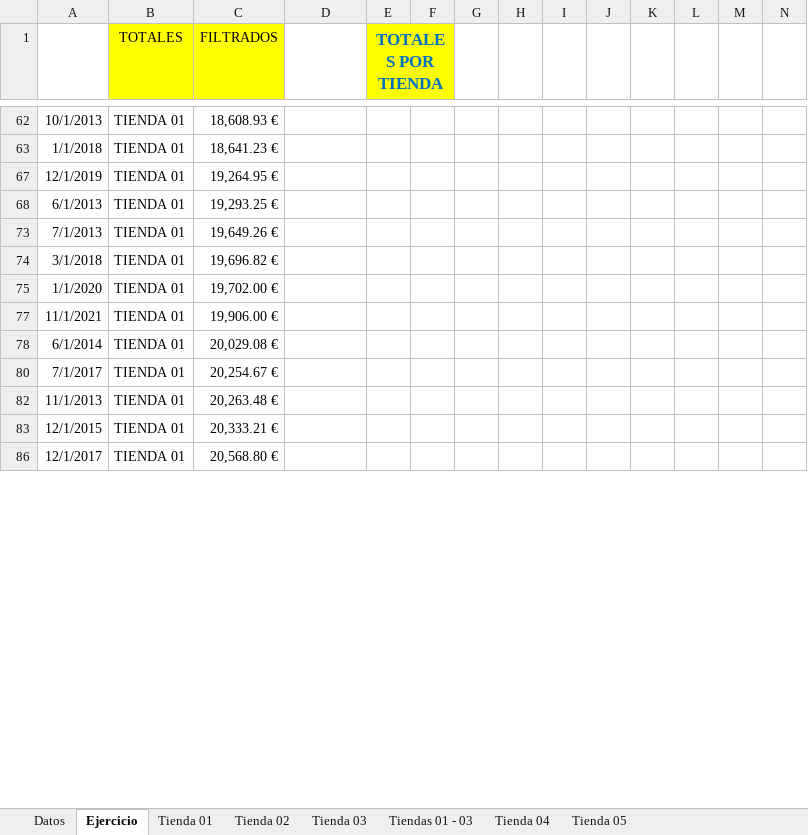
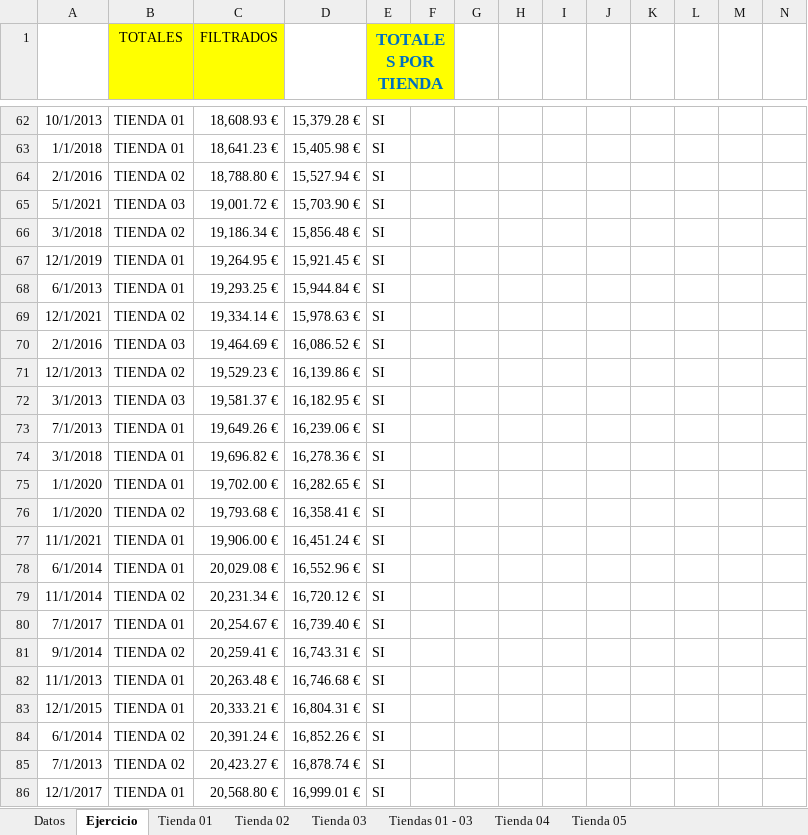
Before and after one commit to josecodetech/Excel, an Excel workbook: ventas tiendas.xlsx, sheet Ejercicio, drawn as a sheet; only a part is shown, gaps mark what is left out; values as stored, in another font and other column widths than the file's, no borders; charts and pictures and conditional formats and table styles not drawn; rows hold the shown columns only; the diff covers the shown part only; the diff names each change by its address in the sheet, - before the commit and + after, or states it on an @@ line.

```diff
--- a/ventas tiendas.xlsx (sheet Ejercicio)
+++ b/ventas tiendas.xlsx (sheet Ejercicio)
-D62: (empty)
+D62: 15,379.28 €
-E62:E63 (TOTALES POR TIENDA): (empty)
+E62:E63 (TOTALES POR TIENDA): SI
-D63: (empty)
+D63: 15,405.98 €
+row 64: 2/1/2016 | TIENDA 02 | 18,788.80 € | 15,527.94 € | SI
+row 65: 5/1/2021 | TIENDA 03 | 19,001.72 € | 15,703.90 € | SI
+row 66: 3/1/2018 | TIENDA 02 | 19,186.34 € | 15,856.48 € | SI
-D67: (empty)
+D67: 15,921.45 €
-E67:E68 (TOTALES POR TIENDA): (empty)
+E67:E68 (TOTALES POR TIENDA): SI
-D68: (empty)
+D68: 15,944.84 €
+row 69: 12/1/2021 | TIENDA 02 | 19,334.14 € | 15,978.63 € | SI
+row 70: 2/1/2016 | TIENDA 03 | 19,464.69 € | 16,086.52 € | SI
+row 71: 12/1/2013 | TIENDA 02 | 19,529.23 € | 16,139.86 € | SI
+row 72: 3/1/2013 | TIENDA 03 | 19,581.37 € | 16,182.95 € | SI
-D73: (empty)
+D73: 16,239.06 €
-E73:E75 (TOTALES POR TIENDA): (empty)
+E73:E75 (TOTALES POR TIENDA): SI
-D74: (empty)
+D74: 16,278.36 €
-D75: (empty)
+D75: 16,282.65 €
+row 76: 1/1/2020 | TIENDA 02 | 19,793.68 € | 16,358.41 € | SI
-D77: (empty)
+D77: 16,451.24 €
-E77:E78 (TOTALES POR TIENDA): (empty)
+E77:E78 (TOTALES POR TIENDA): SI
-D78: (empty)
+D78: 16,552.96 €
+row 79: 11/1/2014 | TIENDA 02 | 20,231.34 € | 16,720.12 € | SI
-D80: (empty)
+D80: 16,739.40 €
-E80 (TOTALES POR TIENDA): (empty)
+E80 (TOTALES POR TIENDA): SI
+row 81: 9/1/2014 | TIENDA 02 | 20,259.41 € | 16,743.31 € | SI
-D82: (empty)
+D82: 16,746.68 €
-E82:E83 (TOTALES POR TIENDA): (empty)
+E82:E83 (TOTALES POR TIENDA): SI
-D83: (empty)
+D83: 16,804.31 €
+row 84: 6/1/2014 | TIENDA 02 | 20,391.24 € | 16,852.26 € | SI
+row 85: 7/1/2013 | TIENDA 02 | 20,423.27 € | 16,878.74 € | SI
-D86: (empty)
+D86: 16,999.01 €
-E86 (TOTALES POR TIENDA): (empty)
+E86 (TOTALES POR TIENDA): SI
```
Also changed, not shown: 246 added rows, 284 edited cells and cell formats elsewhere in this sheet, charts or pictures.
